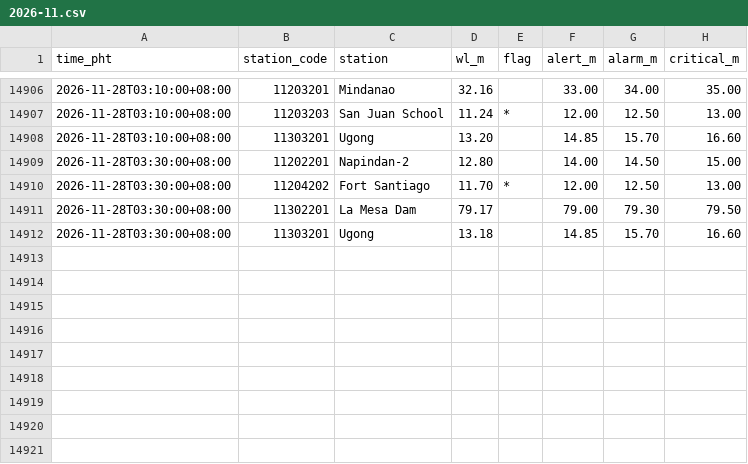
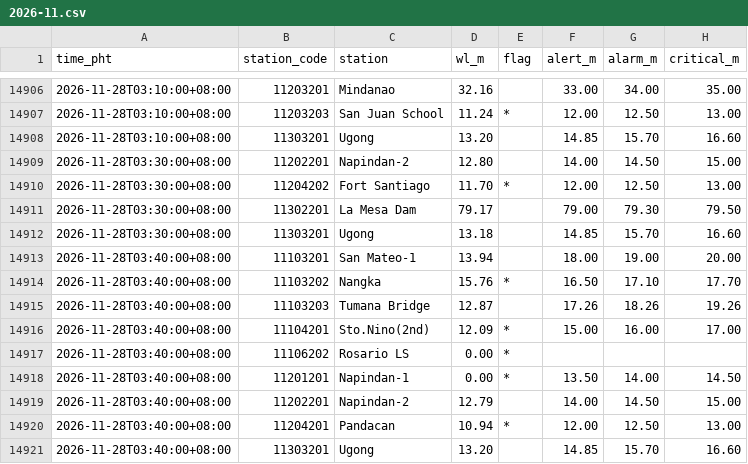
Before and after one commit to krystasis/ph-hazards, a CSV file: data/river_levels/2026-11.csv, drawn as a sheet; only a part is shown, gaps mark what is left out; the diff names each change by its address in the sheet, - before the commit and + after, or states it on an @@ line.

```diff
--- a/data/river_levels/2026-11.csv
+++ b/data/river_levels/2026-11.csv
+row 14913: 2026-11-28T03:40:00+08:00 | 11103201 | San Mateo-1 | 13.94 |  | 18.00 | 19.00 | 20.00
+row 14914: 2026-11-28T03:40:00+08:00 | 11103202 | Nangka | 15.76 | * | 16.50 | 17.10 | 17.70
+row 14915: 2026-11-28T03:40:00+08:00 | 11103203 | Tumana Bridge | 12.87 |  | 17.26 | 18.26 | 19.26
+row 14916: 2026-11-28T03:40:00+08:00 | 11104201 | Sto.Nino(2nd) | 12.09 | * | 15.00 | 16.00 | 17.00
+row 14917: 2026-11-28T03:40:00+08:00 | 11106202 | Rosario LS | 0.00 | *
+row 14918: 2026-11-28T03:40:00+08:00 | 11201201 | Napindan-1 | 0.00 | * | 13.50 | 14.00 | 14.50
+row 14919: 2026-11-28T03:40:00+08:00 | 11202201 | Napindan-2 | 12.79 |  | 14.00 | 14.50 | 15.00
+row 14920: 2026-11-28T03:40:00+08:00 | 11204201 | Pandacan | 10.94 | * | 12.00 | 12.50 | 13.00
+row 14921: 2026-11-28T03:40:00+08:00 | 11303201 | Ugong | 13.20 |  | 14.85 | 15.70 | 16.60
```
Also changed, not shown: 4 other files.
